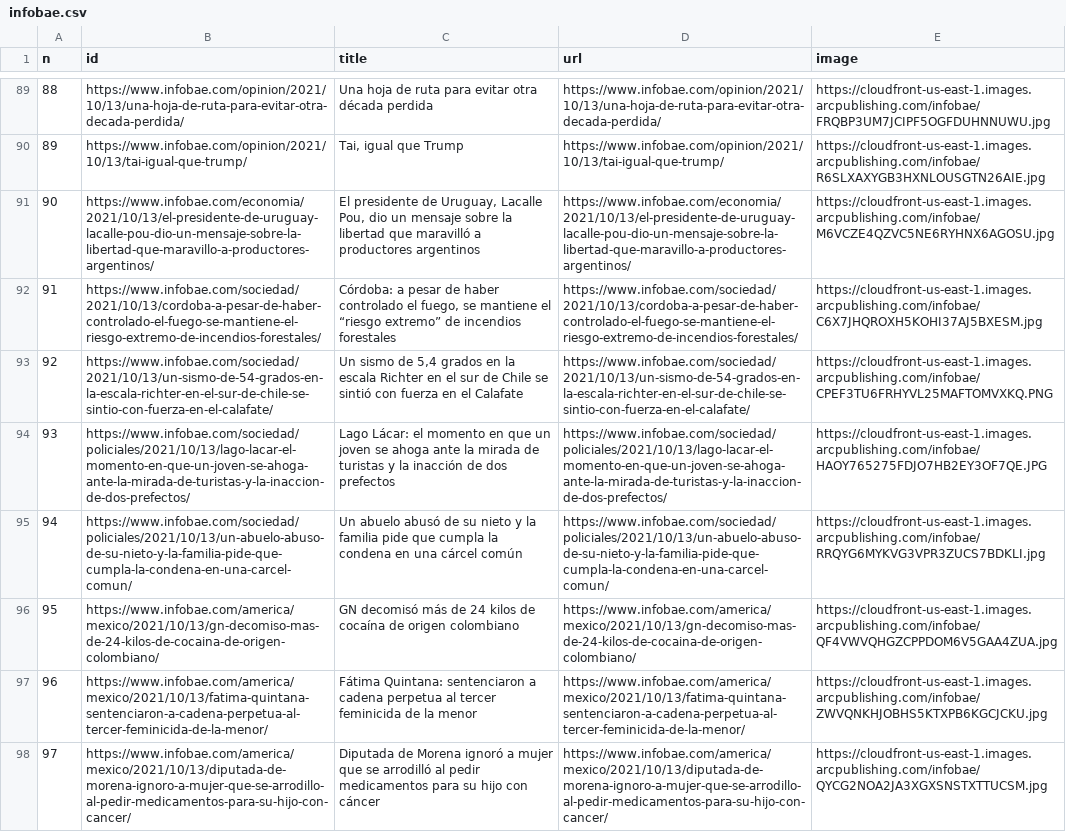
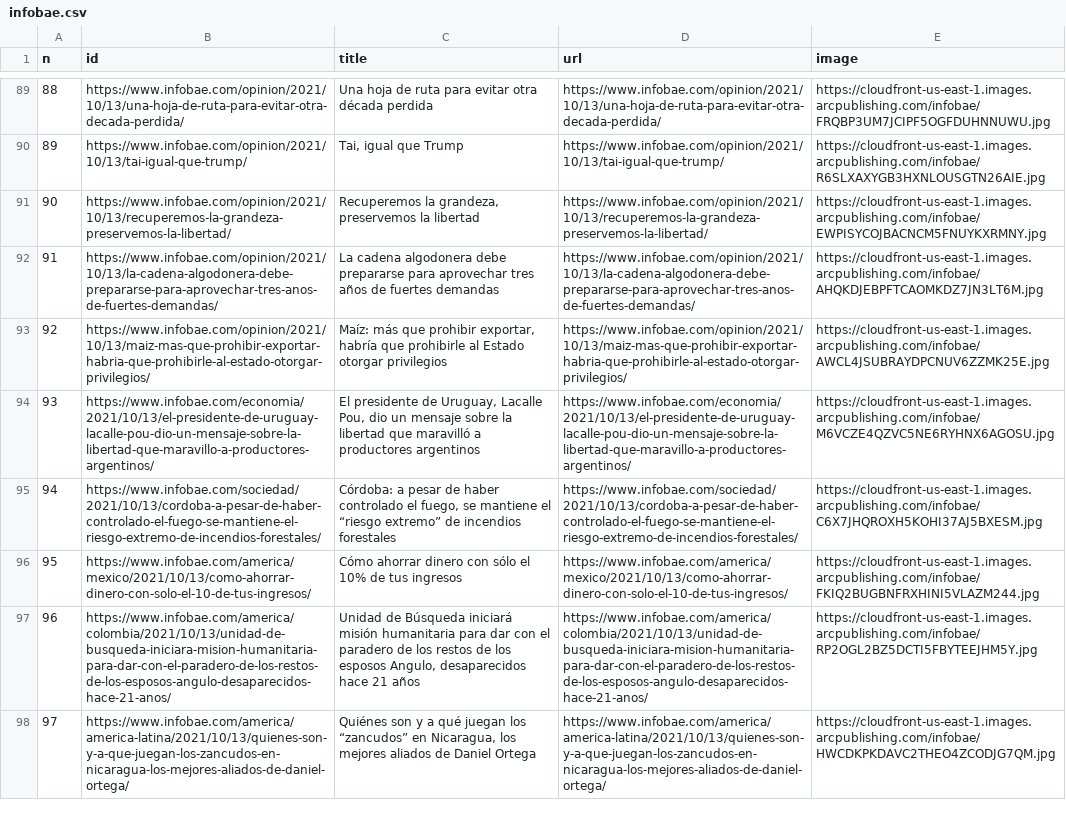
Before and after one commit to diffario/diarios, a CSV file: infobae.csv, drawn as a sheet; only a part is shown, gaps mark what is left out; the diff covers the shown part only; the diff names each change by its address in the sheet, - before the commit and + after, or states it on an @@ line.

```diff
--- a/infobae.csv
+++ b/infobae.csv
-B91 (id): https://www.infobae.com/economia/2021/10/13/el-presidente-de-uruguay-lacalle-pou-dio-un-mensaje-sobre-la-libertad-que-maravillo-a-productores-argentinos/
+B91 (id): https://www.infobae.com/opinion/2021/10/13/recuperemos-la-grandeza-preservemos-la-libertad/
-C91 (title): El presidente de Uruguay, Lacalle Pou, dio un mensaje sobre la libertad que maravilló a productores argentinos
+C91 (title): Recuperemos la grandeza, preservemos la libertad
-D91 (url): https://www.infobae.com/economia/2021/10/13/el-presidente-de-uruguay-lacalle-pou-dio-un-mensaje-sobre-la-libertad-que-maravillo-a-productores-argentinos/
+D91 (url): https://www.infobae.com/opinion/2021/10/13/recuperemos-la-grandeza-preservemos-la-libertad/
-E91 (image): https://cloudfront-us-east-1.images.arcpublishing.com/infobae/M6VCZE4QZVC5NE6RYHNX6AGOSU.jpg
+E91 (image): https://cloudfront-us-east-1.images.arcpublishing.com/infobae/EWPISYCOJBACNCM5FNUYKXRMNY.jpg
-B92 (id): https://www.infobae.com/sociedad/2021/10/13/cordoba-a-pesar-de-haber-controlado-el-fuego-se-mantiene-el-riesgo-extremo-de-incendios-forestales/
+B92 (id): https://www.infobae.com/opinion/2021/10/13/la-cadena-algodonera-debe-prepararse-para-aprovechar-tres-anos-de-fuertes-demandas/
-C92 (title): Córdoba: a pesar de haber controlado el fuego, se mantiene el “riesgo extremo” de incendios forestales
+C92 (title): La cadena algodonera debe prepararse para aprovechar tres años de fuertes demandas
-D92 (url): https://www.infobae.com/sociedad/2021/10/13/cordoba-a-pesar-de-haber-controlado-el-fuego-se-mantiene-el-riesgo-extremo-de-incendios-forestales/
+D92 (url): https://www.infobae.com/opinion/2021/10/13/la-cadena-algodonera-debe-prepararse-para-aprovechar-tres-anos-de-fuertes-demandas/
-E92 (image): https://cloudfront-us-east-1.images.arcpublishing.com/infobae/C6X7JHQROXH5KOHI37AJ5BXESM.jpg
+E92 (image): https://cloudfront-us-east-1.images.arcpublishing.com/infobae/AHQKDJEBPFTCAOMKDZ7JN3LT6M.jpg
-B93 (id): https://www.infobae.com/sociedad/2021/10/13/un-sismo-de-54-grados-en-la-escala-richter-en-el-sur-de-chile-se-sintio-con-fuerza-en-el-calafate/
+B93 (id): https://www.infobae.com/opinion/2021/10/13/maiz-mas-que-prohibir-exportar-habria-que-prohibirle-al-estado-otorgar-privilegios/
-C93 (title): Un sismo de 5,4 grados en la escala Richter en el sur de Chile se sintió con fuerza en el Calafate
+C93 (title): Maíz: más que prohibir exportar, habría que prohibirle al Estado otorgar privilegios
-D93 (url): https://www.infobae.com/sociedad/2021/10/13/un-sismo-de-54-grados-en-la-escala-richter-en-el-sur-de-chile-se-sintio-con-fuerza-en-el-calafate/
+D93 (url): https://www.infobae.com/opinion/2021/10/13/maiz-mas-que-prohibir-exportar-habria-que-prohibirle-al-estado-otorgar-privilegios/
-E93 (image): https://cloudfront-us-east-1.images.arcpublishing.com/infobae/CPEF3TU6FRHYVL25MAFTOMVXKQ.PNG
+E93 (image): https://cloudfront-us-east-1.images.arcpublishing.com/infobae/AWCL4JSUBRAYDPCNUV6ZZMK25E.jpg
-B94 (id): https://www.infobae.com/sociedad/policiales/2021/10/13/lago-lacar-el-momento-en-que-un-joven-se-ahoga-ante-la-mirada-de-turistas-y-la-inaccion-de-dos-prefectos/
+B94 (id): https://www.infobae.com/economia/2021/10/13/el-presidente-de-uruguay-lacalle-pou-dio-un-mensaje-sobre-la-libertad-que-maravillo-a-productores-argentinos/
-C94 (title): Lago Lácar: el momento en que un joven se ahoga ante la mirada de turistas y la inacción de dos prefectos
+C94 (title): El presidente de Uruguay, Lacalle Pou, dio un mensaje sobre la libertad que maravilló a productores argentinos
-D94 (url): https://www.infobae.com/sociedad/policiales/2021/10/13/lago-lacar-el-momento-en-que-un-joven-se-ahoga-ante-la-mirada-de-turistas-y-la-inaccion-de-dos-prefectos/
+D94 (url): https://www.infobae.com/economia/2021/10/13/el-presidente-de-uruguay-lacalle-pou-dio-un-mensaje-sobre-la-libertad-que-maravillo-a-productores-argentinos/
-E94 (image): https://cloudfront-us-east-1.images.arcpublishing.com/infobae/HAOY765275FDJO7HB2EY3OF7QE.JPG
+E94 (image): https://cloudfront-us-east-1.images.arcpublishing.com/infobae/M6VCZE4QZVC5NE6RYHNX6AGOSU.jpg
-B95 (id): https://www.infobae.com/sociedad/policiales/2021/10/13/un-abuelo-abuso-de-su-nieto-y-la-familia-pide-que-cumpla-la-condena-en-una-carcel-comun/
+B95 (id): https://www.infobae.com/sociedad/2021/10/13/cordoba-a-pesar-de-haber-controlado-el-fuego-se-mantiene-el-riesgo-extremo-de-incendios-forestales/
-C95 (title): Un abuelo abusó de su nieto y la familia pide que cumpla la condena en una cárcel común
+C95 (title): Córdoba: a pesar de haber controlado el fuego, se mantiene el “riesgo extremo” de incendios forestales
-D95 (url): https://www.infobae.com/sociedad/policiales/2021/10/13/un-abuelo-abuso-de-su-nieto-y-la-familia-pide-que-cumpla-la-condena-en-una-carcel-comun/
+D95 (url): https://www.infobae.com/sociedad/2021/10/13/cordoba-a-pesar-de-haber-controlado-el-fuego-se-mantiene-el-riesgo-extremo-de-incendios-forestales/
-E95 (image): https://cloudfront-us-east-1.images.arcpublishing.com/infobae/RRQYG6MYKVG3VPR3ZUCS7BDKLI.jpg
+E95 (image): https://cloudfront-us-east-1.images.arcpublishing.com/infobae/C6X7JHQROXH5KOHI37AJ5BXESM.jpg
-B96 (id): https://www.infobae.com/america/mexico/2021/10/13/gn-decomiso-mas-de-24-kilos-de-cocaina-de-origen-colombiano/
+B96 (id): https://www.infobae.com/america/mexico/2021/10/13/como-ahorrar-dinero-con-solo-el-10-de-tus-ingresos/
-C96 (title): GN decomisó más de 24 kilos de cocaína de origen colombiano
+C96 (title): Cómo ahorrar dinero con sólo el 10% de tus ingresos
-D96 (url): https://www.infobae.com/america/mexico/2021/10/13/gn-decomiso-mas-de-24-kilos-de-cocaina-de-origen-colombiano/
+D96 (url): https://www.infobae.com/america/mexico/2021/10/13/como-ahorrar-dinero-con-solo-el-10-de-tus-ingresos/
-E96 (image): https://cloudfront-us-east-1.images.arcpublishing.com/infobae/QF4VWVQHGZCPPDOM6V5GAA4ZUA.jpg
+E96 (image): https://cloudfront-us-east-1.images.arcpublishing.com/infobae/FKIQ2BUGBNFRXHINI5VLAZM244.jpg
-B97 (id): https://www.infobae.com/america/mexico/2021/10/13/fatima-quintana-sentenciaron-a-cadena-perpetua-al-tercer-feminicida-de-la-menor/
+B97 (id): https://www.infobae.com/america/colombia/2021/10/13/unidad-de-busqueda-iniciara-mision-humanitaria-para-dar-con-el-paradero-de-los-restos-de-los-esposos-angulo-desaparecidos-hace-21-anos/
-C97 (title): Fátima Quintana: sentenciaron a cadena perpetua al tercer feminicida de la menor
+C97 (title): Unidad de Búsqueda iniciará misión humanitaria para dar con el paradero de los restos de los esposos Angulo, desaparecidos hace 21 años
-D97 (url): https://www.infobae.com/america/mexico/2021/10/13/fatima-quintana-sentenciaron-a-cadena-perpetua-al-tercer-feminicida-de-la-menor/
+D97 (url): https://www.infobae.com/america/colombia/2021/10/13/unidad-de-busqueda-iniciara-mision-humanitaria-para-dar-con-el-paradero-de-los-restos-de-los-esposos-angulo-desaparecidos-hace-21-anos/
-E97 (image): https://cloudfront-us-east-1.images.arcpublishing.com/infobae/ZWVQNKHJOBHS5KTXPB6KGCJCKU.jpg
+E97 (image): https://cloudfront-us-east-1.images.arcpublishing.com/infobae/RP2OGL2BZ5DCTI5FBYTEEJHM5Y.jpg
-B98 (id): https://www.infobae.com/america/mexico/2021/10/13/diputada-de-morena-ignoro-a-mujer-que-se-arrodillo-al-pedir-medicamentos-para-su-hijo-con-cancer/
+B98 (id): https://www.infobae.com/america/america-latina/2021/10/13/quienes-son-y-a-que-juegan-los-zancudos-en-nicaragua-los-mejores-aliados-de-daniel-ortega/
-C98 (title): Diputada de Morena ignoró a mujer que se arrodilló al pedir medicamentos para su hijo con cáncer
+C98 (title): Quiénes son y a qué juegan los “zancudos” en Nicaragua, los mejores aliados de Daniel Ortega
-D98 (url): https://www.infobae.com/america/mexico/2021/10/13/diputada-de-morena-ignoro-a-mujer-que-se-arrodillo-al-pedir-medicamentos-para-su-hijo-con-cancer/
+D98 (url): https://www.infobae.com/america/america-latina/2021/10/13/quienes-son-y-a-que-juegan-los-zancudos-en-nicaragua-los-mejores-aliados-de-daniel-ortega/
-E98 (image): https://cloudfront-us-east-1.images.arcpublishing.com/infobae/QYCG2NOA2JA3XGXSNSTXTTUCSM.jpg
+E98 (image): https://cloudfront-us-east-1.images.arcpublishing.com/infobae/HWCDKPKDAVC2THEO4ZCODJG7QM.jpg
```
Also changed, not shown: 20 edited cells elsewhere in this file, clarin.csv, lanacion.csv, 3 other files.
